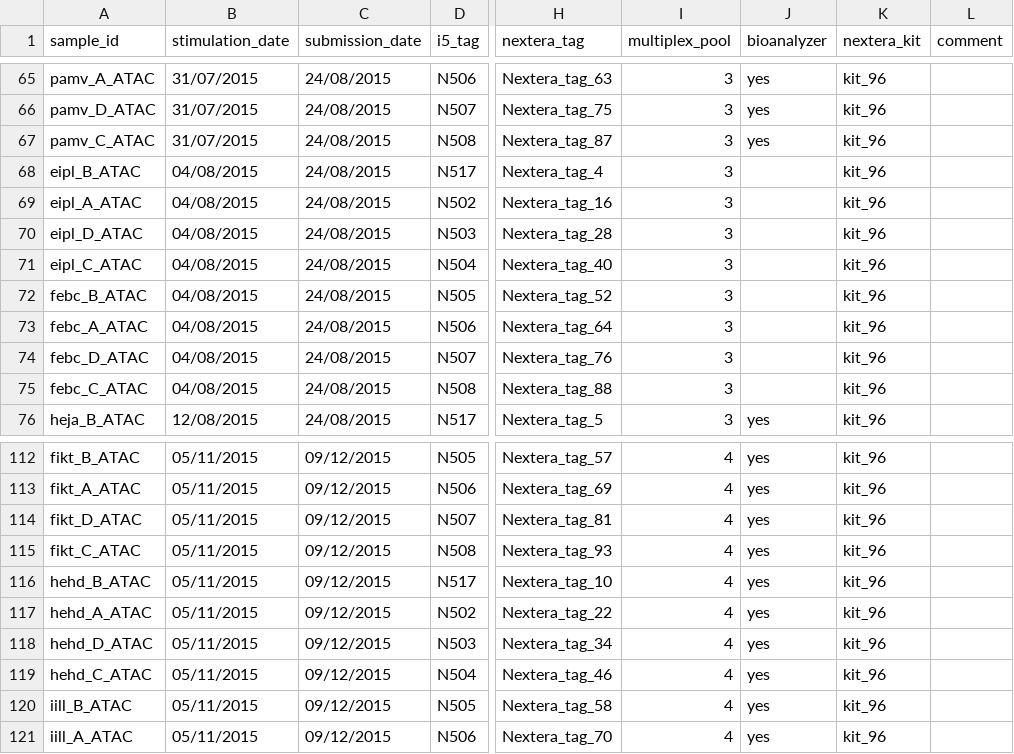
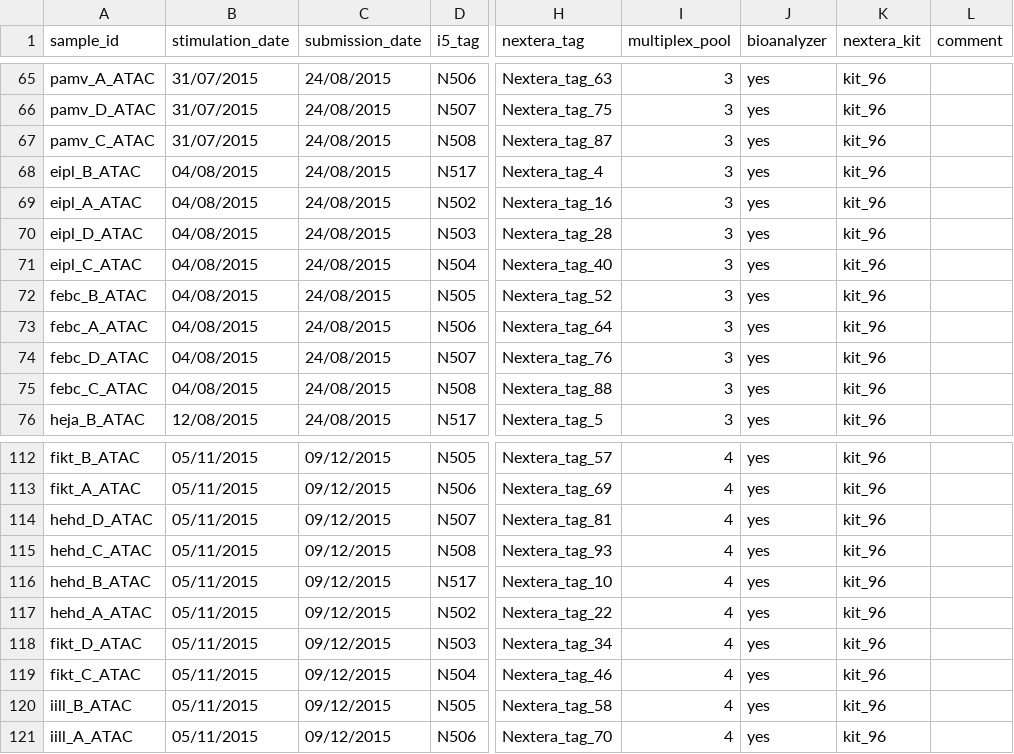
Before and after one commit to kauralasoo/macrophage-gxe-study, a CSV file: SL1344/ATAC_sample_metadata.csv, drawn as a sheet; only a part is shown, gaps mark what is left out; the diff names each change by its address in the sheet, - before the commit and + after, or states it on an @@ line.

Commit message:
Correct sample swap between fikt_C/D and hehd_C/D.

```diff
--- a/SL1344/ATAC_sample_metadata.csv
+++ b/SL1344/ATAC_sample_metadata.csv
-J68:J75 (bioanalyzer): (empty)
+J68:J75 (bioanalyzer): yes
-A114 (sample_id): fikt_D_ATAC
+A114 (sample_id): hehd_D_ATAC
-A115 (sample_id): fikt_C_ATAC
+A115 (sample_id): hehd_C_ATAC
-A118 (sample_id): hehd_D_ATAC
+A118 (sample_id): fikt_D_ATAC
-A119 (sample_id): hehd_C_ATAC
+A119 (sample_id): fikt_C_ATAC
```
